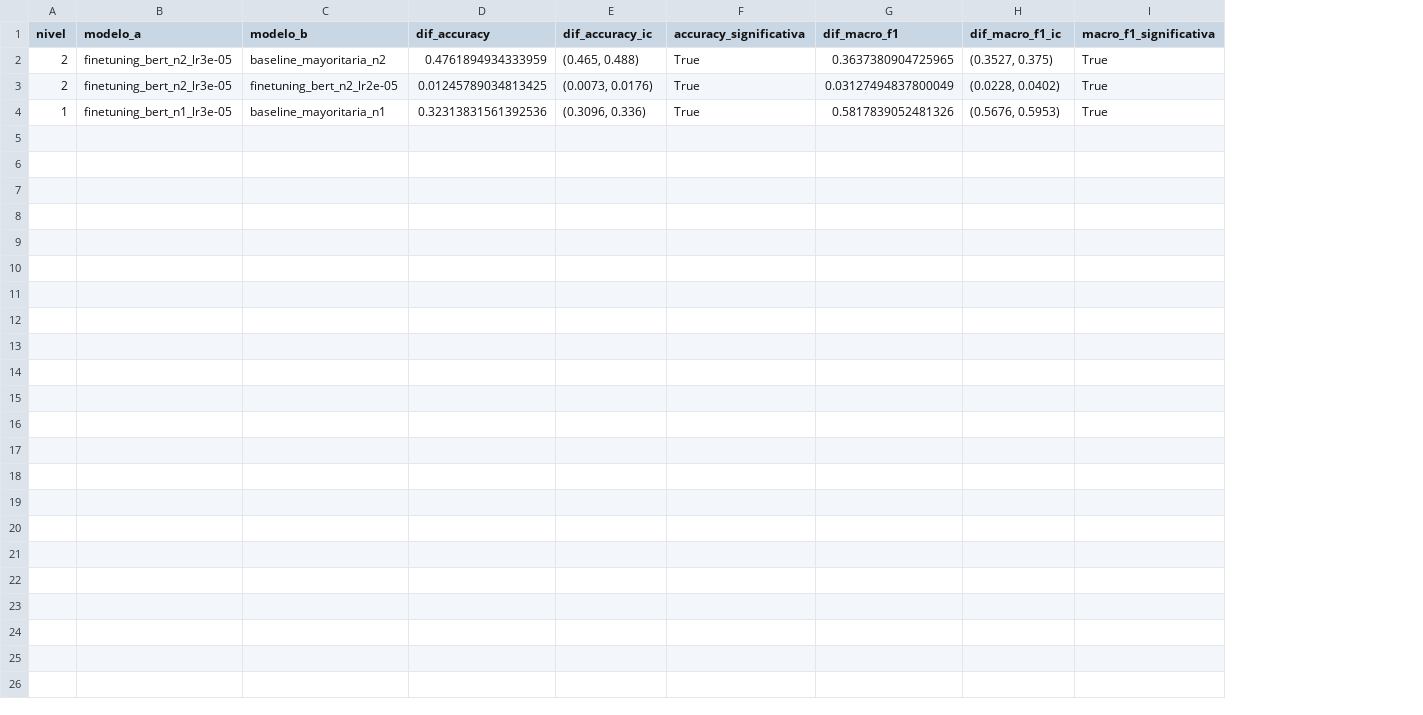
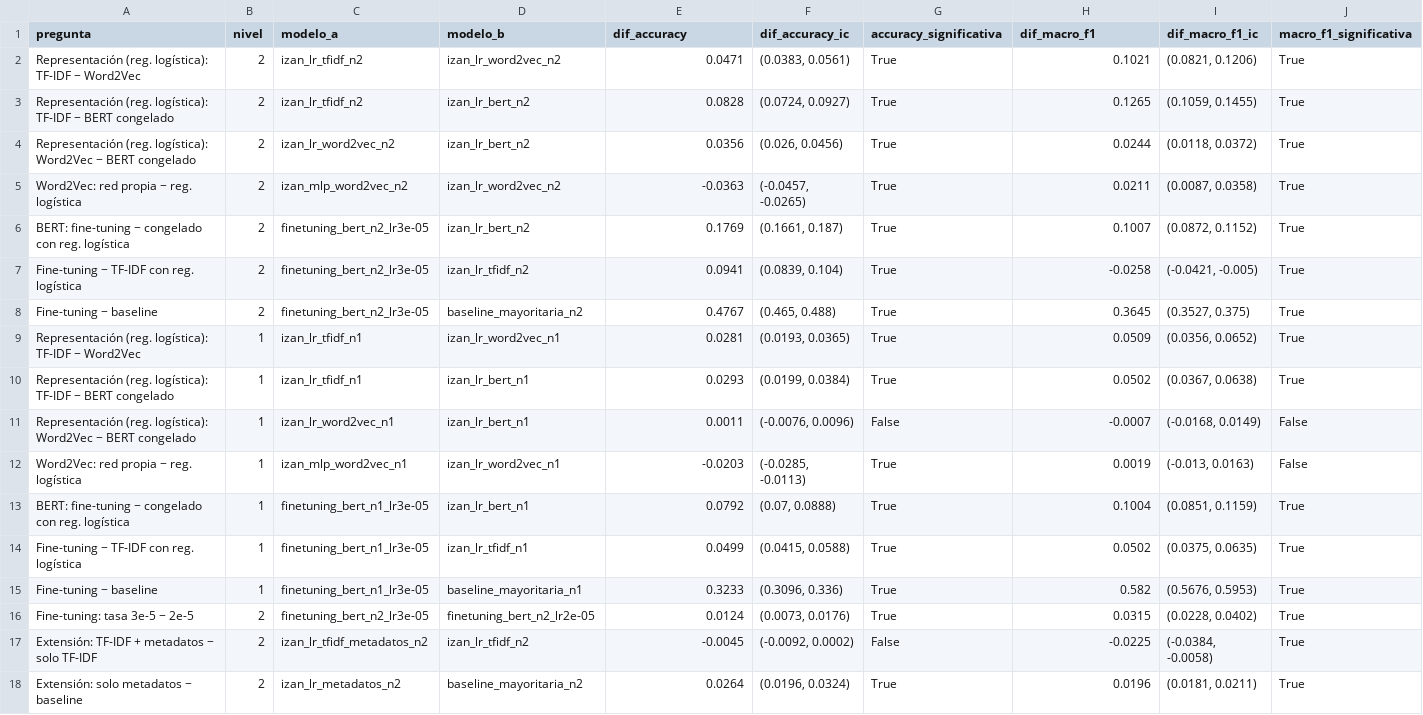
Before and after one commit to IzanV5/proyecto-cordis, a CSV file: resultados/diferencias_val.csv, drawn as a sheet; addresses are those after the commit; the diff names each change by its address in the sheet, - before the commit and + after, or states it on an @@ line.

```diff
--- a/resultados/diferencias_val.csv
+++ b/resultados/diferencias_val.csv
+column A (pregunta), rows 6-7: BERT: fine-tuning − congelado con reg. logística | Fine-tuning − TF-IDF con reg. logística; row 15: Fine-tuning − baseline
+row 2: Representación (reg. logística): TF-IDF − Word2Vec | 2 | izan_lr_tfidf_n2 | izan_lr_word2vec_n2 | 0.0471 | (0.0383, 0.0561) | True | 0.1021 | (0.0821, 0.1206) | True
+row 3: Representación (reg. logística): TF-IDF − BERT congelado | 2 | izan_lr_tfidf_n2 | izan_lr_bert_n2 | 0.0828 | (0.0724, 0.0927) | True | 0.1265 | (0.1059, 0.1455) | True
+row 4: Representación (reg. logística): Word2Vec − BERT congelado | 2 | izan_lr_word2vec_n2 | izan_lr_bert_n2 | 0.0356 | (0.026, 0.0456) | True | 0.0244 | (0.0118, 0.0372) | True
+row 5: Word2Vec: red propia − reg. logística | 2 | izan_mlp_word2vec_n2 | izan_lr_word2vec_n2 | -0.0363 | (-0.0457, -0.0265) | True | 0.0211 | (0.0087, 0.0358) | True
-D6 (modelo_b): baseline_mayoritaria_n2
+D6 (modelo_b): izan_lr_bert_n2
-E6 (dif_accuracy): 0.4761894934333959
+E6 (dif_accuracy): 0.1769
-F6 (dif_accuracy_ic): (0.465, 0.488)
+F6 (dif_accuracy_ic): (0.1661, 0.187)
-H6 (dif_macro_f1): 0.3637380904725965
+H6 (dif_macro_f1): 0.1007
-I6 (dif_macro_f1_ic): (0.3527, 0.375)
+I6 (dif_macro_f1_ic): (0.0872, 0.1152)
-D7 (modelo_b): finetuning_bert_n2_lr2e-05
+D7 (modelo_b): izan_lr_tfidf_n2
-E7 (dif_accuracy): 0.01245789034813425
+E7 (dif_accuracy): 0.0941
-F7 (dif_accuracy_ic): (0.0073, 0.0176)
+F7 (dif_accuracy_ic): (0.0839, 0.104)
-H7 (dif_macro_f1): 0.03127494837800049
+H7 (dif_macro_f1): -0.0258
-I7 (dif_macro_f1_ic): (0.0228, 0.0402)
+I7 (dif_macro_f1_ic): (-0.0421, -0.005)
+row 8: Fine-tuning − baseline | 2 | finetuning_bert_n2_lr3e-05 | baseline_mayoritaria_n2 | 0.4767 | (0.465, 0.488) | True | 0.3645 | (0.3527, 0.375) | True
+row 9: Representación (reg. logística): TF-IDF − Word2Vec | 1 | izan_lr_tfidf_n1 | izan_lr_word2vec_n1 | 0.0281 | (0.0193, 0.0365) | True | 0.0509 | (0.0356, 0.0652) | True
+row 10: Representación (reg. logística): TF-IDF − BERT congelado | 1 | izan_lr_tfidf_n1 | izan_lr_bert_n1 | 0.0293 | (0.0199, 0.0384) | True | 0.0502 | (0.0367, 0.0638) | True
+row 11: Representación (reg. logística): Word2Vec − BERT congelado | 1 | izan_lr_word2vec_n1 | izan_lr_bert_n1 | 0.0011 | (-0.0076, 0.0096) | False | -0.0007 | (-0.0168, 0.0149) | False
+row 12: Word2Vec: red propia − reg. logística | 1 | izan_mlp_word2vec_n1 | izan_lr_word2vec_n1 | -0.0203 | (-0.0285, -0.0113) | True | 0.0019 | (-0.013, 0.0163) | False
+row 13: BERT: fine-tuning − congelado con reg. logística | 1 | finetuning_bert_n1_lr3e-05 | izan_lr_bert_n1 | 0.0792 | (0.07, 0.0888) | True | 0.1004 | (0.0851, 0.1159) | True
+row 14: Fine-tuning − TF-IDF con reg. logística | 1 | finetuning_bert_n1_lr3e-05 | izan_lr_tfidf_n1 | 0.0499 | (0.0415, 0.0588) | True | 0.0502 | (0.0375, 0.0635) | True
-E15 (dif_accuracy): 0.32313831561392536
+E15 (dif_accuracy): 0.3233
-H15 (dif_macro_f1): 0.5817839052481326
+H15 (dif_macro_f1): 0.582
+row 16: Fine-tuning: tasa 3e-5 − 2e-5 | 2 | finetuning_bert_n2_lr3e-05 | finetuning_bert_n2_lr2e-05 | 0.0124 | (0.0073, 0.0176) | True | 0.0315 | (0.0228, 0.0402) | True
+row 17: Extensión: TF-IDF + metadatos − solo TF-IDF | 2 | izan_lr_tfidf_metadatos_n2 | izan_lr_tfidf_n2 | -0.0045 | (-0.0092, 0.0002) | False | -0.0225 | (-0.0384, -0.0058) | True
+row 18: Extensión: solo metadatos − baseline | 2 | izan_lr_metadatos_n2 | baseline_mayoritaria_n2 | 0.0264 | (0.0196, 0.0324) | True | 0.0196 | (0.0181, 0.0211) | True
```
Also changed, not shown: resultados/intervalos_val.csv, resultados/metricas.csv, 12 other files.
